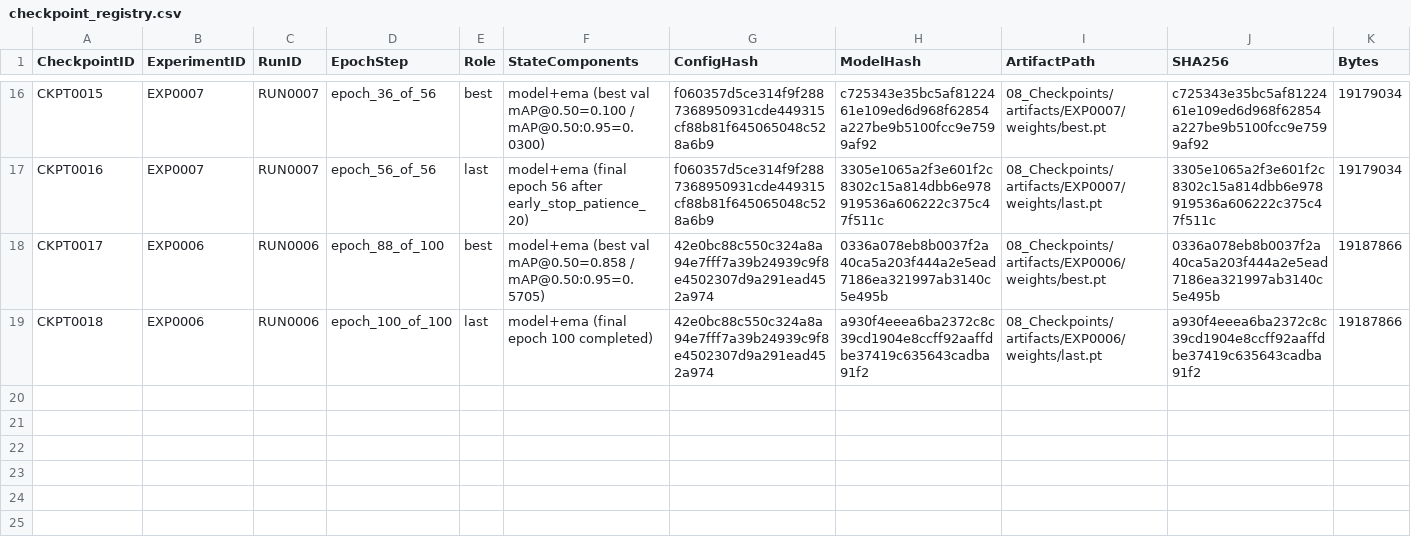
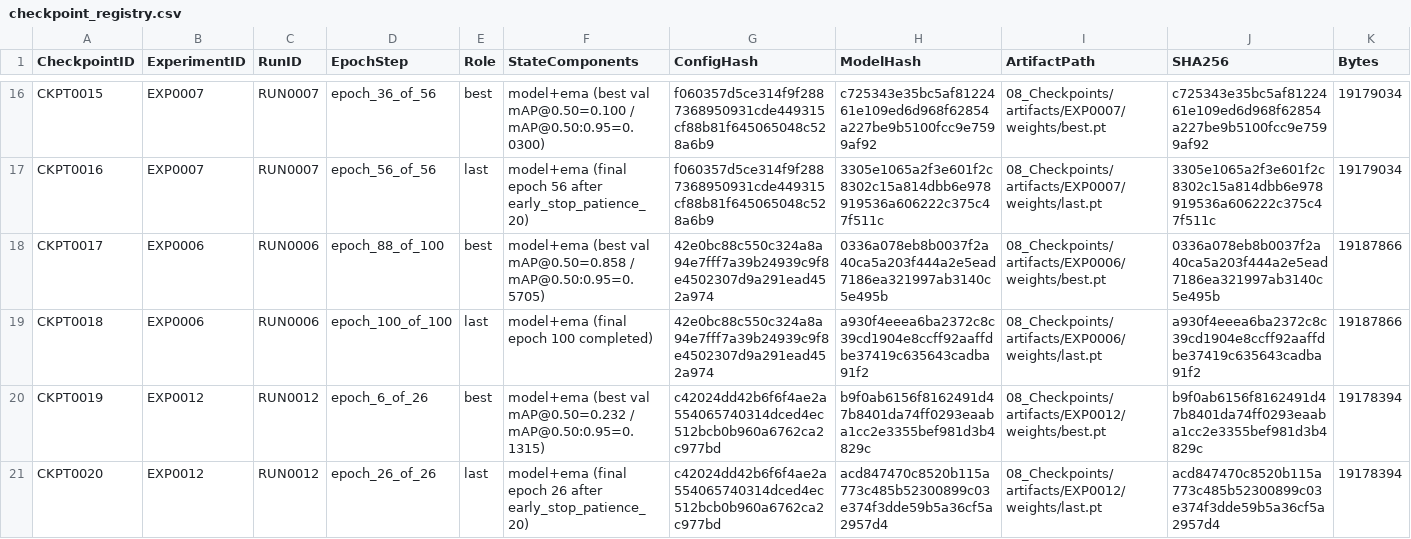
Before and after one commit to akhtaruzzamananik/Thesis-for-Defense, a CSV file: 08_Checkpoints/checkpoint_registry.csv, drawn as a sheet; only a part is shown, gaps mark what is left out; rows hold the shown columns only; the diff names each change by its address in the sheet, - before the commit and + after, or states it on an @@ line.

Commit message:
STEP-030 ingest EXP0012 Dhaka CLAHE 2.0 G10 PASS (MODEL0009 val mAP50=0.232 vs 0.259 raw)

```diff
--- a/08_Checkpoints/checkpoint_registry.csv
+++ b/08_Checkpoints/checkpoint_registry.csv
+row 20: CKPT0019 | EXP0012 | RUN0012 | epoch_6_of_26 | best | model+ema (best val mAP@0.50=0.232 / mAP@0.50:0.95=0.1315) | c42024dd42b6f6f4ae2a554065740314dced4ec512bcb0b960a6762ca2c977bd | b9f0ab6156f8162491d47b8401da74ff0293eaaba1cc2e3355bef981d3b4829c | 08_Checkpoints/artifacts/EXP0012/weights/best.pt | b9f0ab6156f8162491d47b8401da74ff0293eaaba1cc2e3355bef981d3b4829c | 19178394
+row 21: CKPT0020 | EXP0012 | RUN0012 | epoch_26_of_26 | last | model+ema (final epoch 26 after early_stop_patience_20) | c42024dd42b6f6f4ae2a554065740314dced4ec512bcb0b960a6762ca2c977bd | acd847470c8520b115a773c485b52300899c03e374f3dde59b5a36cf5a2957d4 | 08_Checkpoints/artifacts/EXP0012/weights/last.pt | acd847470c8520b115a773c485b52300899c03e374f3dde59b5a36cf5a2957d4 | 19178394
```
Also changed, not shown: 06_Models/model_registry.csv, 07_Experiments/experiment_registry.csv, 6 other files.
